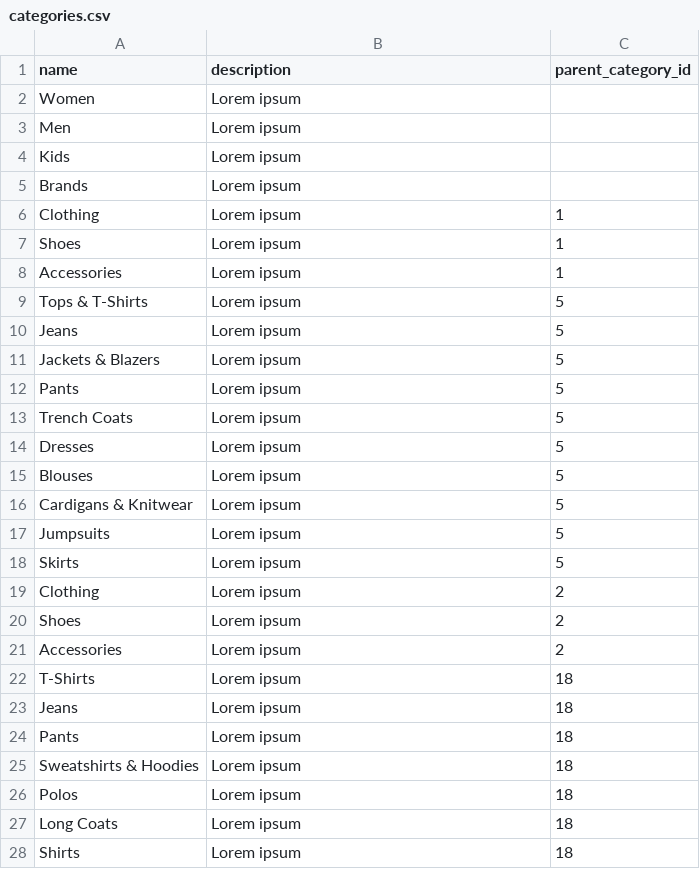
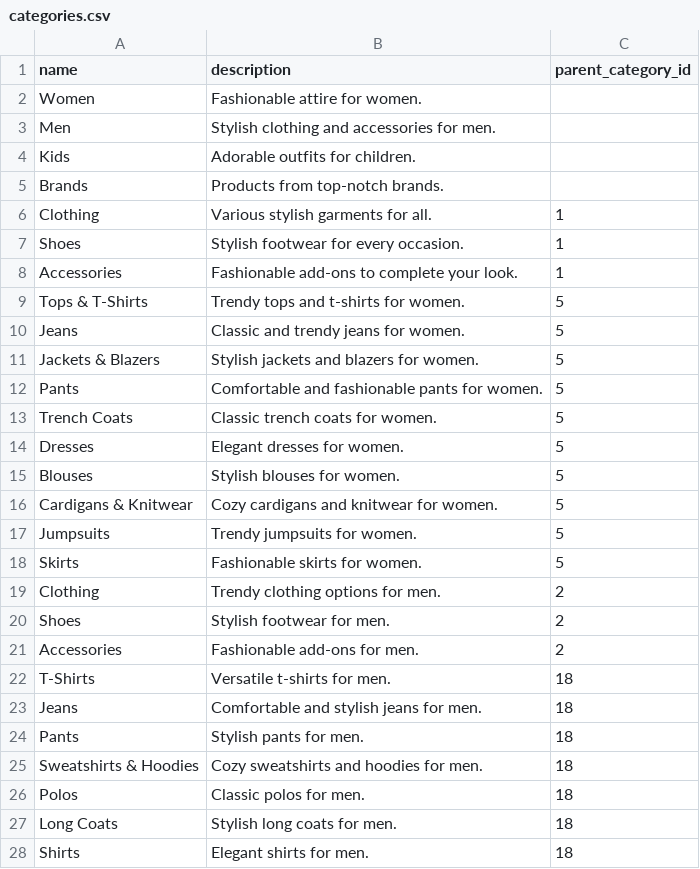
Before and after one commit to Berthje/trendloom-api, a CSV file: storage/data/csv/categories.csv, drawn as a sheet; only a part is shown; the diff covers the shown part only.

Commit message:
Updated category descriptions and names

```diff
--- a/storage/data/csv/categories.csv
+++ b/storage/data/csv/categories.csv
@@ -1,28 +1,28 @@
 name;description;parent_category_id
-Women;Lorem ipsum;
-Men;Lorem ipsum;
-Kids;Lorem ipsum;
-Brands;Lorem ipsum;
-Clothing;Lorem ipsum;1
-Shoes;Lorem ipsum;1
-Accessories;Lorem ipsum;1
-Tops & T-Shirts;Lorem ipsum;5
-Jeans;Lorem ipsum;5
-Jackets & Blazers;Lorem ipsum;5
-Pants;Lorem ipsum;5
-Trench Coats;Lorem ipsum;5
-Dresses;Lorem ipsum;5
-Blouses;Lorem ipsum;5
-Cardigans & Knitwear;Lorem ipsum;5
-Jumpsuits;Lorem ipsum;5
-Skirts;Lorem ipsum;5
-Clothing;Lorem ipsum;2
-Shoes;Lorem ipsum;2
-Accessories;Lorem ipsum;2
-T-Shirts;Lorem ipsum;18
-Jeans;Lorem ipsum;18
-Pants;Lorem ipsum;18
-Sweatshirts & Hoodies;Lorem ipsum;18
-Polos;Lorem ipsum;18
-Long Coats;Lorem ipsum;18
-Shirts;Lorem ipsum;18
+Women;Fashionable attire for women.;
+Men;Stylish clothing and accessories for men.;
+Kids;Adorable outfits for children.;
+Brands;Products from top-notch brands.;
+Clothing;Various stylish garments for all.;1
+Shoes;Stylish footwear for every occasion.;1
+Accessories;Fashionable add-ons to complete your look.;1
+Tops & T-Shirts;Trendy tops and t-shirts for women.;5
+Jeans;Classic and trendy jeans for women.;5
+Jackets & Blazers;Stylish jackets and blazers for women.;5
+Pants;Comfortable and fashionable pants for women.;5
+Trench Coats;Classic trench coats for women.;5
+Dresses;Elegant dresses for women.;5
+Blouses;Stylish blouses for women.;5
+Cardigans & Knitwear;Cozy cardigans and knitwear for women.;5
+Jumpsuits;Trendy jumpsuits for women.;5
+Skirts;Fashionable skirts for women.;5
+Clothing;Trendy clothing options for men.;2
+Shoes;Stylish footwear for men.;2
+Accessories;Fashionable add-ons for men.;2
+T-Shirts;Versatile t-shirts for men.;18
+Jeans;Comfortable and stylish jeans for men.;18
+Pants;Stylish pants for men.;18
+Sweatshirts & Hoodies;Cozy sweatshirts and hoodies for men.;18
+Polos;Classic polos for men.;18
+Long Coats;Stylish long coats for men.;18
+Shirts;Elegant shirts for men.;18
```
Also changed, not shown: 18 edited cells elsewhere in this file.
